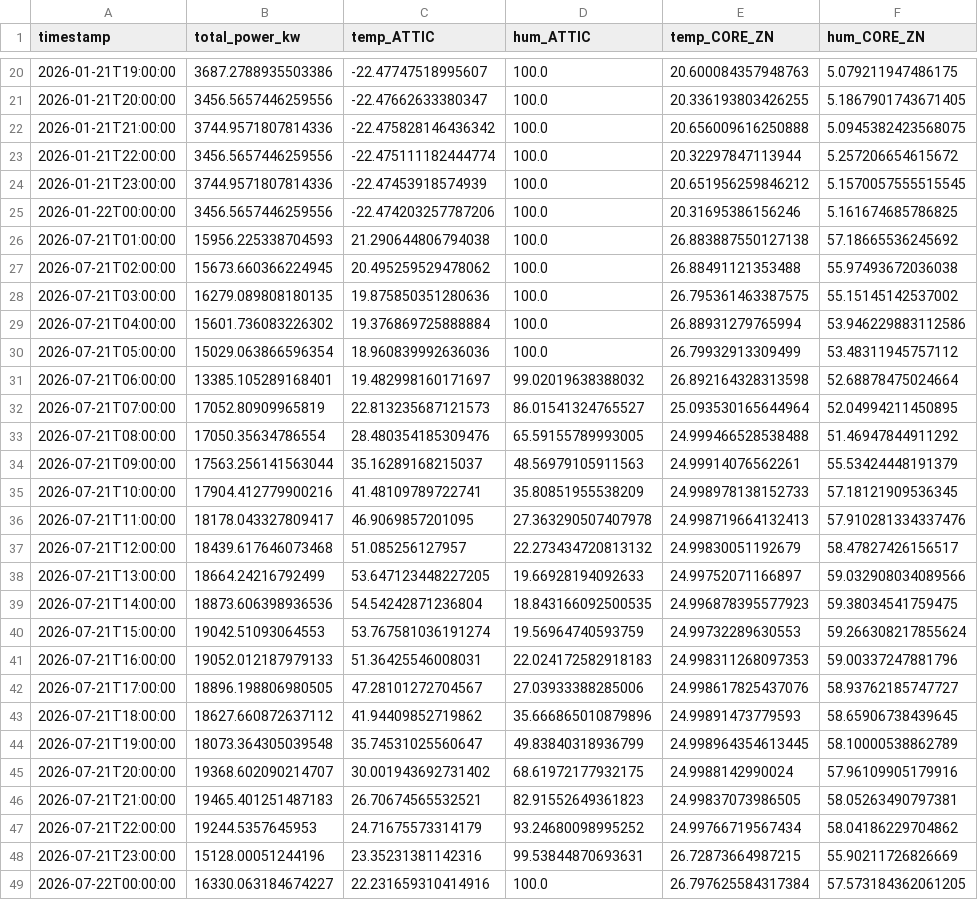
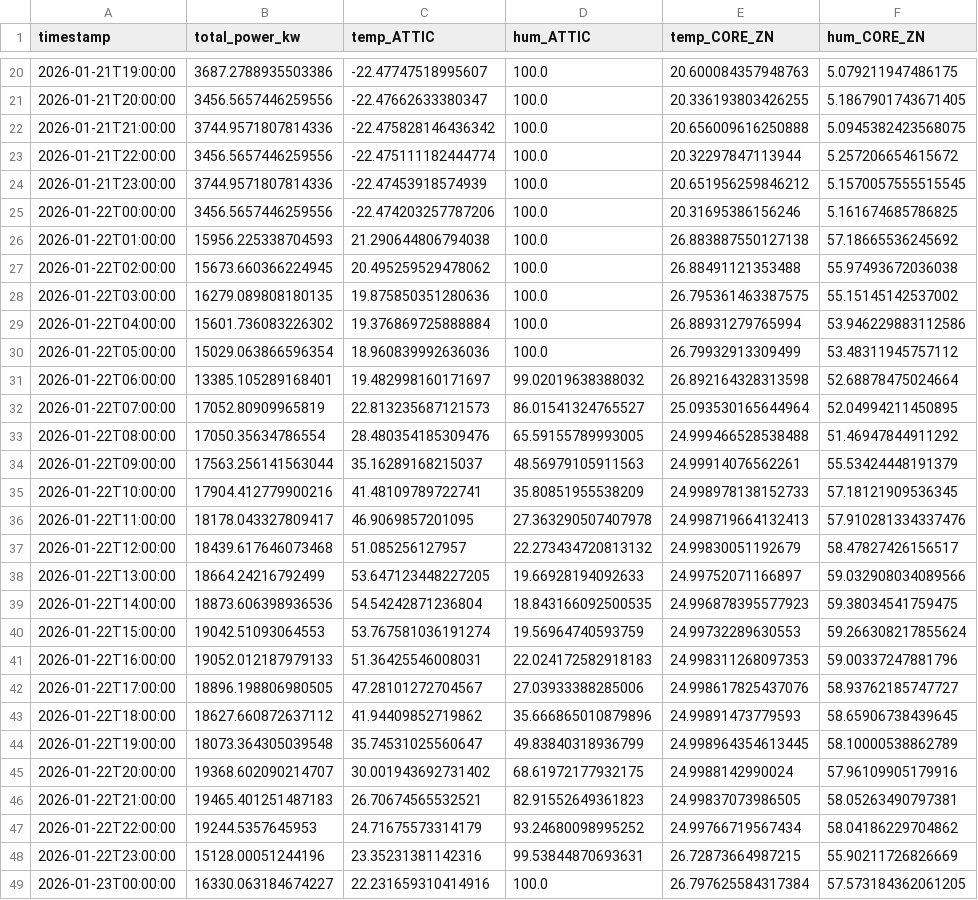
Before and after one commit to Sufi-S/Eco-Loop-Building-Agent, a CSV file: sample_results/after.csv, drawn as a sheet; only a part is shown, gaps mark what is left out; the diff names each change by its address in the sheet, - before the commit and + after, or states it on an @@ line.

Commit message:
Fix: correct timestamp generation across design-day boundaries, dashboard legend added

```diff
--- a/sample_results/after.csv
+++ b/sample_results/after.csv
-A26 (timestamp): 2026-07-21T01:00:00
+A26 (timestamp): 2026-01-22T01:00:00
-A27 (timestamp): 2026-07-21T02:00:00
+A27 (timestamp): 2026-01-22T02:00:00
-A28 (timestamp): 2026-07-21T03:00:00
+A28 (timestamp): 2026-01-22T03:00:00
-A29 (timestamp): 2026-07-21T04:00:00
+A29 (timestamp): 2026-01-22T04:00:00
-A30 (timestamp): 2026-07-21T05:00:00
+A30 (timestamp): 2026-01-22T05:00:00
-A31 (timestamp): 2026-07-21T06:00:00
+A31 (timestamp): 2026-01-22T06:00:00
-A32 (timestamp): 2026-07-21T07:00:00
+A32 (timestamp): 2026-01-22T07:00:00
-A33 (timestamp): 2026-07-21T08:00:00
+A33 (timestamp): 2026-01-22T08:00:00
-A34 (timestamp): 2026-07-21T09:00:00
+A34 (timestamp): 2026-01-22T09:00:00
-A35 (timestamp): 2026-07-21T10:00:00
+A35 (timestamp): 2026-01-22T10:00:00
-A36 (timestamp): 2026-07-21T11:00:00
+A36 (timestamp): 2026-01-22T11:00:00
-A37 (timestamp): 2026-07-21T12:00:00
+A37 (timestamp): 2026-01-22T12:00:00
-A38 (timestamp): 2026-07-21T13:00:00
+A38 (timestamp): 2026-01-22T13:00:00
-A39 (timestamp): 2026-07-21T14:00:00
+A39 (timestamp): 2026-01-22T14:00:00
-A40 (timestamp): 2026-07-21T15:00:00
+A40 (timestamp): 2026-01-22T15:00:00
-A41 (timestamp): 2026-07-21T16:00:00
+A41 (timestamp): 2026-01-22T16:00:00
-A42 (timestamp): 2026-07-21T17:00:00
+A42 (timestamp): 2026-01-22T17:00:00
-A43 (timestamp): 2026-07-21T18:00:00
+A43 (timestamp): 2026-01-22T18:00:00
-A44 (timestamp): 2026-07-21T19:00:00
+A44 (timestamp): 2026-01-22T19:00:00
-A45 (timestamp): 2026-07-21T20:00:00
+A45 (timestamp): 2026-01-22T20:00:00
-A46 (timestamp): 2026-07-21T21:00:00
+A46 (timestamp): 2026-01-22T21:00:00
-A47 (timestamp): 2026-07-21T22:00:00
+A47 (timestamp): 2026-01-22T22:00:00
-A48 (timestamp): 2026-07-21T23:00:00
+A48 (timestamp): 2026-01-22T23:00:00
-A49 (timestamp): 2026-07-22T00:00:00
+A49 (timestamp): 2026-01-23T00:00:00
```
Also changed, not shown: sample_results/before.csv, 5 other files.
